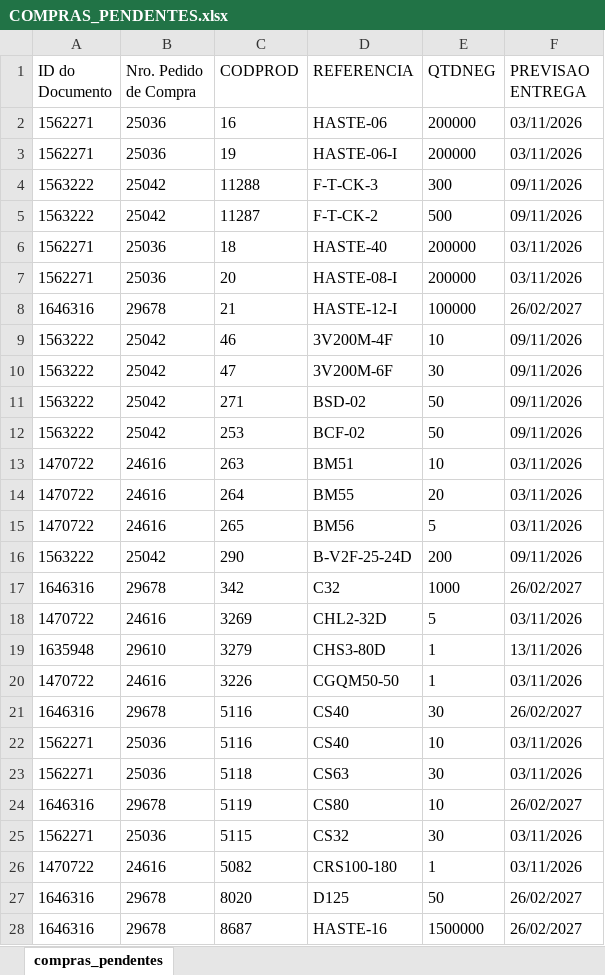
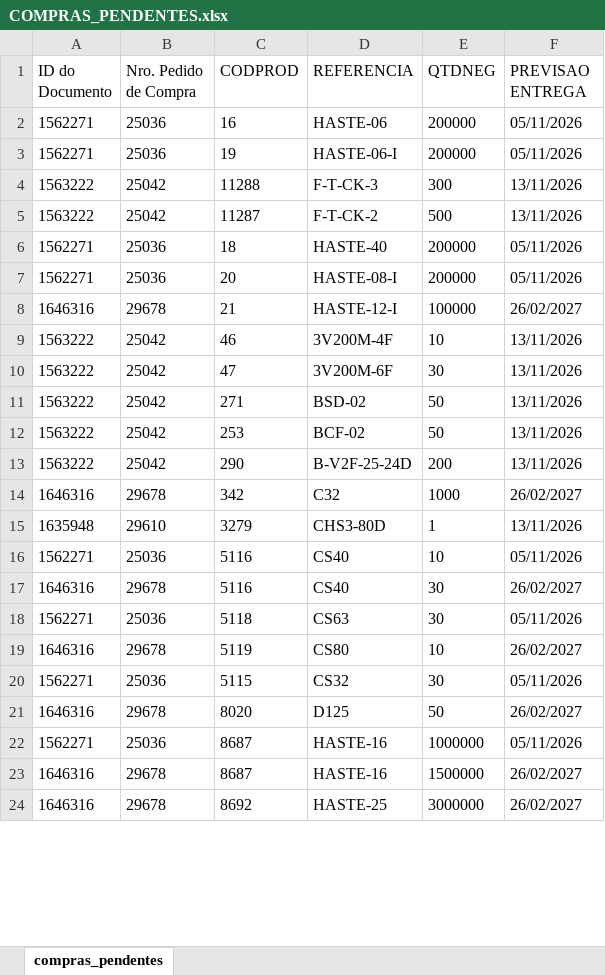
Before and after one commit to ghpcimp-wq/itens-pendentes, an Excel workbook: data/COMPRAS_PENDENTES.xlsx, sheet compras_pendentes, drawn as a sheet; only a part is shown; the shorter side is filled out with more unchanged rows; values as stored, in another font and other column widths than the file's, no borders; charts and pictures not drawn; removed rows and columns are numbered as before the commit, all else as after; the diff covers the shown part only; the diff names each change by its address in the sheet, - before the commit and + after, or states it on an @@ line.

Commit message:
Atualiza compras pendentes 03/11/2026 22:01

```diff
--- a/data/COMPRAS_PENDENTES.xlsx (sheet compras_pendentes)
+++ b/data/COMPRAS_PENDENTES.xlsx (sheet compras_pendentes)
-F2:F3 (PREVISAO ENTREGA): 03/11/2026
+F2:F3 (PREVISAO ENTREGA): 05/11/2026
-F4:F5 (PREVISAO ENTREGA): 09/11/2026
+F4:F5 (PREVISAO ENTREGA): 13/11/2026
-F6:F7 (PREVISAO ENTREGA): 03/11/2026
+F6:F7 (PREVISAO ENTREGA): 05/11/2026
-F9:F12 (PREVISAO ENTREGA): 09/11/2026
+F9:F12 (PREVISAO ENTREGA): 13/11/2026
-row 13: 1470722 | 24616 | 263 | BM51 | 10 | 03/11/2026
-row 14: 1470722 | 24616 | 264 | BM55 | 20 | 03/11/2026
-row 15: 1470722 | 24616 | 265 | BM56 | 5 | 03/11/2026
-F13 (PREVISAO ENTREGA): 09/11/2026
+F13 (PREVISAO ENTREGA): 13/11/2026
-row 18: 1470722 | 24616 | 3269 | CHL2-32D | 5 | 03/11/2026
-row 20: 1470722 | 24616 | 3226 | CGQM50-50 | 1 | 03/11/2026
+row 16: 1562271 | 25036 | 5116 | CS40 | 10 | 05/11/2026
-row 22: 1562271 | 25036 | 5116 | CS40 | 10 | 03/11/2026
-F18 (PREVISAO ENTREGA): 03/11/2026
+F18 (PREVISAO ENTREGA): 05/11/2026
-F20 (PREVISAO ENTREGA): 03/11/2026
+F20 (PREVISAO ENTREGA): 05/11/2026
-row 26: 1470722 | 24616 | 5082 | CRS100-180 | 1 | 03/11/2026
+row 22: 1562271 | 25036 | 8687 | HASTE-16 | 1000000 | 05/11/2026
```
Also changed, not shown: 25 added rows, 85 removed rows, 86 moved rows and 109 edited cells elsewhere in this sheet.
